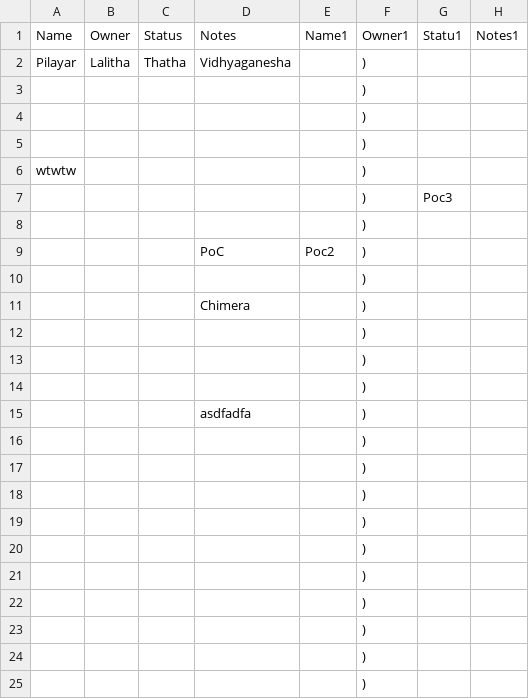
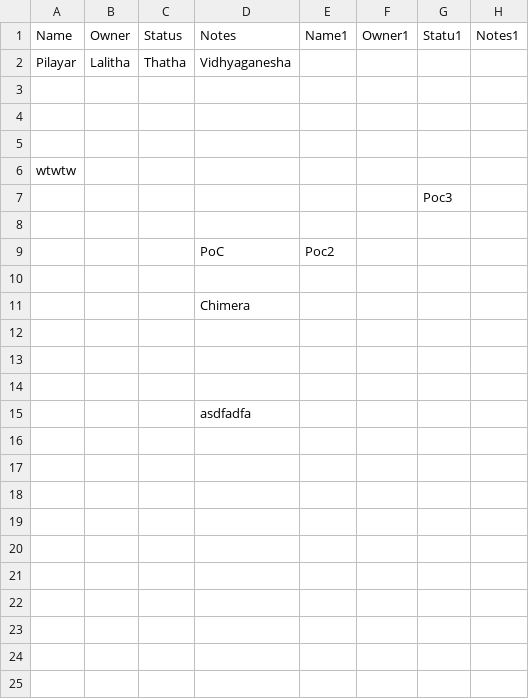
Before and after one commit to pilayar76/cx-mx, a CSV file: y3gtbxgtdjeumc54bhn4.csv, drawn as a sheet.

Commit message:
Update CSV from Excel (automated)

```diff
--- a/y3gtbxgtdjeumc54bhn4.csv
+++ b/y3gtbxgtdjeumc54bhn4.csv
@@ -1,25 +1,15 @@
 Name,Owner,Status,Notes,Name1,Owner1,Statu1,Notes1
-Pilayar,Lalitha,Thatha,Vidhyaganesha,,),,
-,,,,,),,
-,,,,,),,
-,,,,,),,
-wtwtw,,,,,),,
-,,,,,),Poc3,
-,,,,,),,
-,,,PoC,Poc2,),,
-,,,,,),,
-,,,Chimera,,),,
-,,,,,),,
-,,,,,),,
-,,,,,),,
-,,,asdfadfa,,),,
-,,,,,),,
-,,,,,),,
-,,,,,),,
-,,,,,),,
-,,,,,),,
-,,,,,),,
-,,,,,),,
-,,,,,),,
-,,,,,),,
-,,,,,),,
+Pilayar,Lalitha,Thatha,Vidhyaganesha,,,,
+,,,,,,,
+,,,,,,,
+,,,,,,,
+wtwtw,,,,,,,
+,,,,,,Poc3,
+,,,,,,,
+,,,PoC,Poc2,,,
+,,,,,,,
+,,,Chimera,,,,
+,,,,,,,
+,,,,,,,
+,,,,,,,
+,,,asdfadfa,,,,
```
